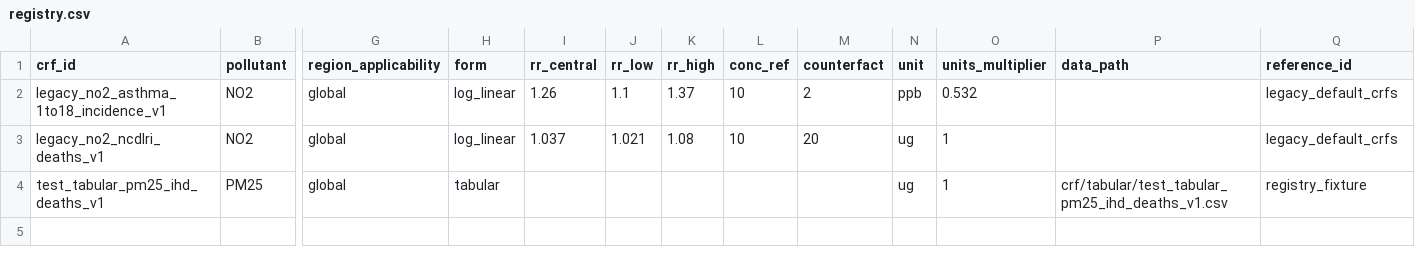
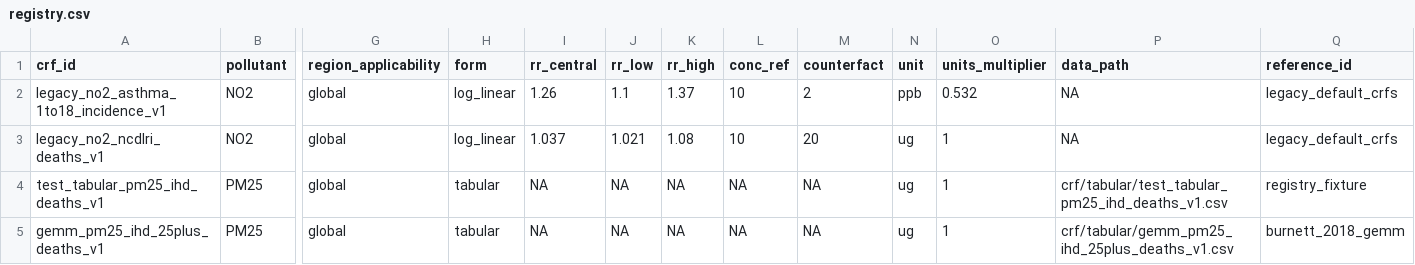
Before and after one commit to energyandcleanair/creahia, a CSV file: inst/extdata/crf/registry.csv, drawn as a sheet; only a part is shown, gaps mark what is left out; rows hold the shown columns only; the diff names each change by its address in the sheet, - before the commit and + after, or states it on an @@ line.

```diff
--- a/inst/extdata/crf/registry.csv
+++ b/inst/extdata/crf/registry.csv
-P2:P3 (data_path): (empty)
+P2:P3 (data_path): NA
-I4 (rr_central): (empty)
+I4 (rr_central): NA
-J4 (rr_low): (empty)
+J4 (rr_low): NA
-K4 (rr_high): (empty)
+K4 (rr_high): NA
-L4 (conc_ref): (empty)
+L4 (conc_ref): NA
-M4 (counterfact): (empty)
+M4 (counterfact): NA
+row 5: gemm_pm25_ihd_25plus_deaths_v1 | PM25 | global | tabular | NA | NA | NA | NA | NA | ug | 1 | crf/tabular/gemm_pm25_ihd_25plus_deaths_v1.csv | burnett_2018_gemm
```
Also changed, not shown: inst/extdata/crf/references.csv, 1 other file.
